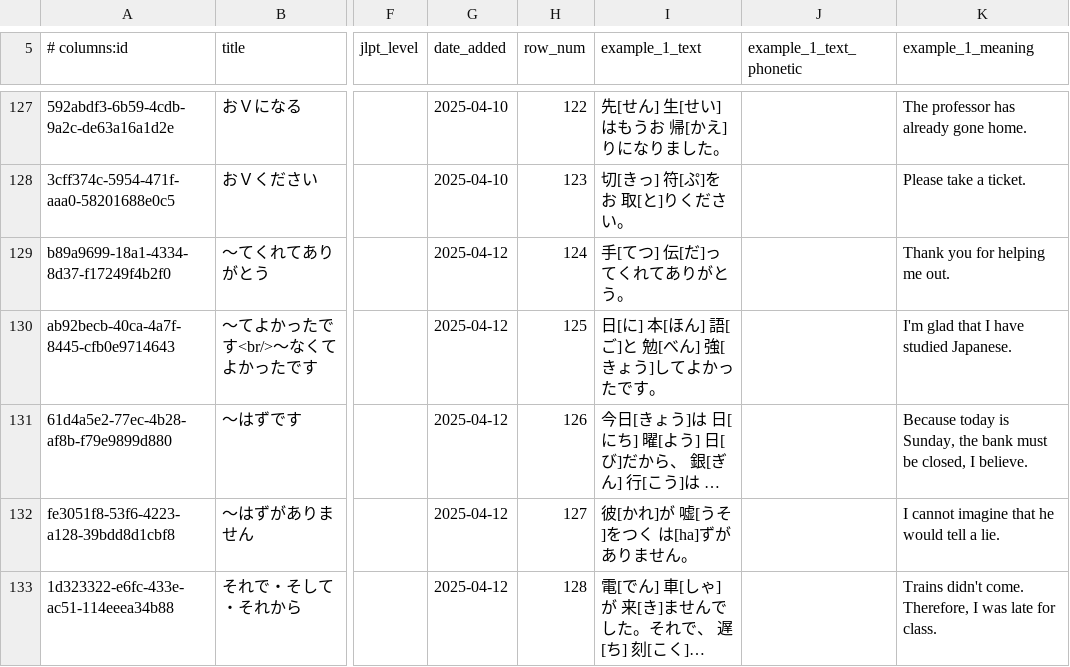
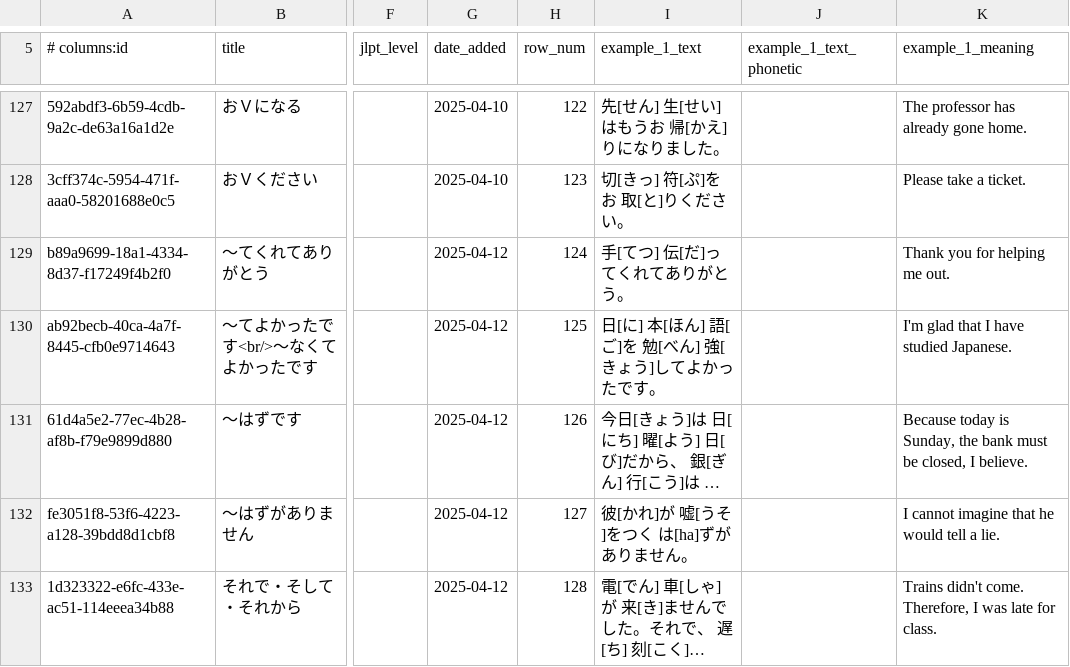
Before and after one commit to paploo/goi, a CSV file: files/grammar/anki.csv, drawn as a sheet; only a part is shown, gaps mark what is left out; long unchanged cells end in …; the diff names each change by its address in the sheet, - before the commit and + after, or states it on an @@ line.

Commit message:
Misc grammar fixes

```diff
--- a/files/grammar/anki.csv
+++ b/files/grammar/anki.csv
-I130 (example_1_text): 日[に] 本[ほん] 語[ご]と 勉[べん] 強[きょう]してよかったです。
+I130 (example_1_text): 日[に] 本[ほん] 語[ご]を 勉[べん] 強[きょう]してよかったです。
```
Also changed, not shown: 2 other files.
